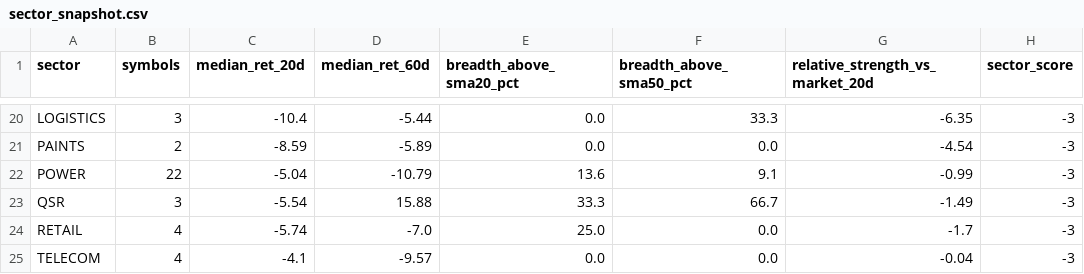
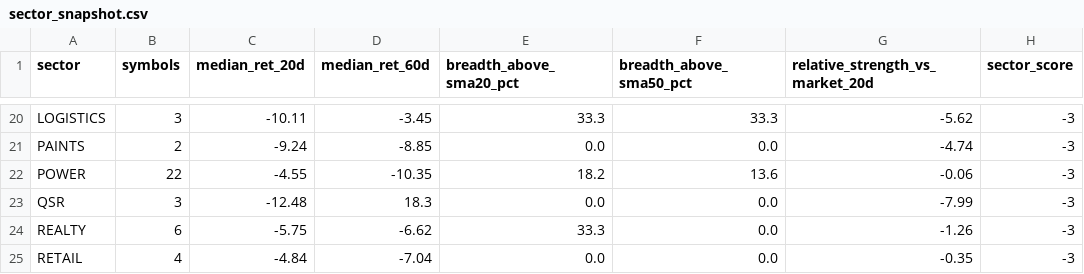
Before and after one commit to abhishekb1991/Swingtradingapp, a CSV file: sector_snapshot.csv, drawn as a sheet; only a part is shown, gaps mark what is left out; removed rows and columns are numbered as before the commit, all else as after; the diff covers the shown part only; the diff names each change by its address in the sheet, - before the commit and + after, or states it on an @@ line.

```diff
--- a/sector_snapshot.csv
+++ b/sector_snapshot.csv
-C20 (median_ret_20d): -10.4
+C20 (median_ret_20d): -10.11
-D20 (median_ret_60d): -5.44
+D20 (median_ret_60d): -3.45
-E20 (breadth_above_sma20_pct): 0.0
+E20 (breadth_above_sma20_pct): 33.3
-G20 (relative_strength_vs_market_20d): -6.35
+G20 (relative_strength_vs_market_20d): -5.62
-C21 (median_ret_20d): -8.59
+C21 (median_ret_20d): -9.24
-D21 (median_ret_60d): -5.89
+D21 (median_ret_60d): -8.85
-G21 (relative_strength_vs_market_20d): -4.54
+G21 (relative_strength_vs_market_20d): -4.74
-C22 (median_ret_20d): -5.04
+C22 (median_ret_20d): -4.55
-D22 (median_ret_60d): -10.79
+D22 (median_ret_60d): -10.35
-E22 (breadth_above_sma20_pct): 13.6
+E22 (breadth_above_sma20_pct): 18.2
-F22 (breadth_above_sma50_pct): 9.1
+F22 (breadth_above_sma50_pct): 13.6
-G22 (relative_strength_vs_market_20d): -0.99
+G22 (relative_strength_vs_market_20d): -0.06
-C23 (median_ret_20d): -5.54
+C23 (median_ret_20d): -12.48
-D23 (median_ret_60d): 15.88
+D23 (median_ret_60d): 18.3
-E23 (breadth_above_sma20_pct): 33.3
+E23 (breadth_above_sma20_pct): 0.0
-F23 (breadth_above_sma50_pct): 66.7
+F23 (breadth_above_sma50_pct): 0.0
-G23 (relative_strength_vs_market_20d): -1.49
+G23 (relative_strength_vs_market_20d): -7.99
+row 24: REALTY | 6 | -5.75 | -6.62 | 33.3 | 0.0 | -1.26 | -3
-C25 (median_ret_20d): -5.74
+C25 (median_ret_20d): -4.84
-D25 (median_ret_60d): -7.0
+D25 (median_ret_60d): -7.04
-E25 (breadth_above_sma20_pct): 25.0
+E25 (breadth_above_sma20_pct): 0.0
-G25 (relative_strength_vs_market_20d): -1.7
+G25 (relative_strength_vs_market_20d): -0.35
-row 25: TELECOM | 4 | -4.1 | -9.57 | 0.0 | 0.0 | -0.04 | -3
```
Also changed, not shown: 6 added rows, 6 removed rows and 47 edited cells elsewhere in this file, exports/recommendations.csv, macro_snapshot.csv, 3 other files.
